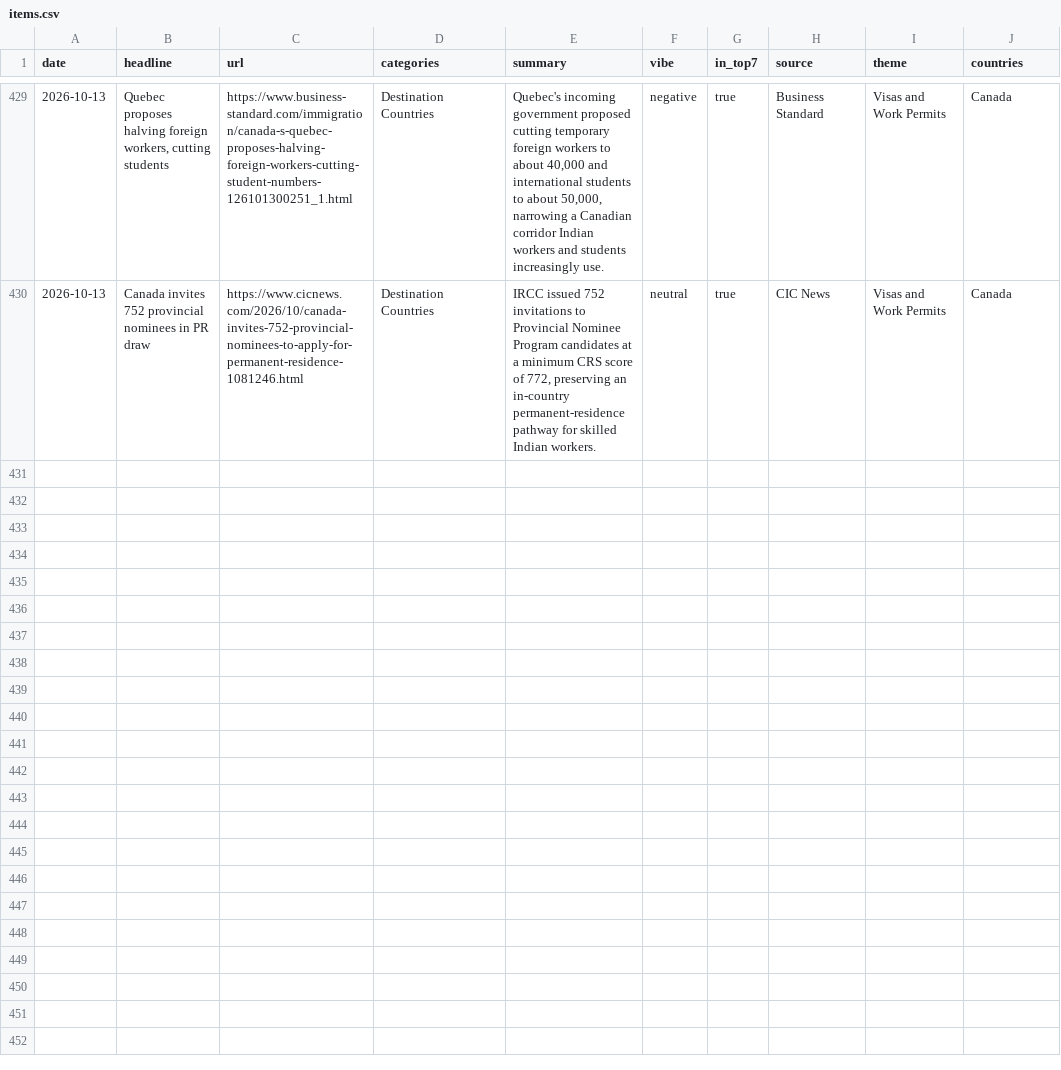
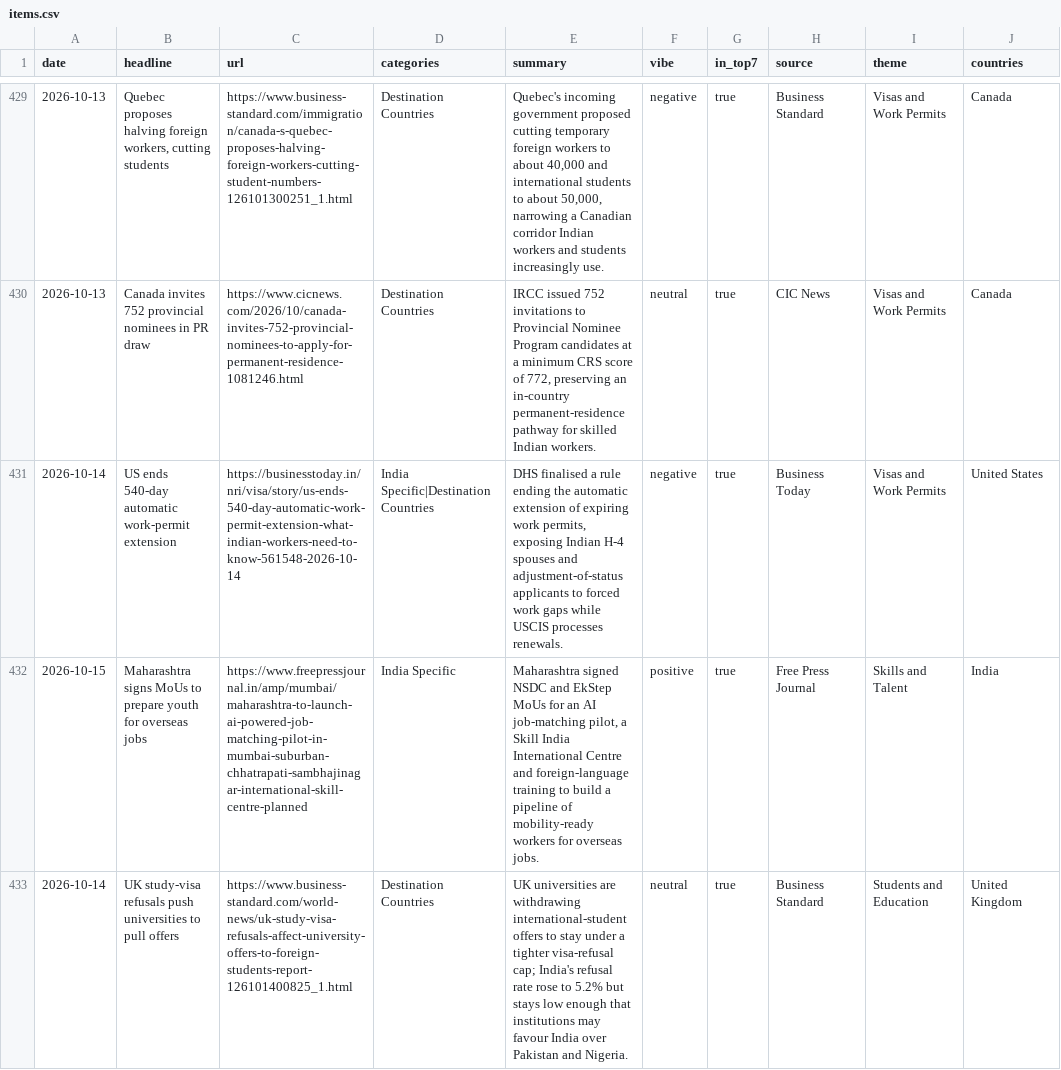
Before and after one commit to tharunkm-104/gati-gsm-news-tracker, a CSV file: data/items.csv, drawn as a sheet; only a part is shown, gaps mark what is left out; the diff names each change by its address in the sheet, - before the commit and + after, or states it on an @@ line.

```diff
--- a/data/items.csv
+++ b/data/items.csv
+row 431: 2026-10-14 | US ends 540-day automatic work-permit extension | https://businesstoday.in/nri/visa/story/us-ends-540-day-automatic-work-permit-extension-what-indian-workers-need-to-know-561548-2026-10-14 | India Specific|Destination Countries | DHS finalised a rule ending the automatic extension of expiring work permits, exposing Indian H-4 spouses and adjustment-of-status applicants to forced work gaps while USCIS processes renewals. | negative | true | Business Today | Visas and Work Permits | United States
+row 432: 2026-10-15 | Maharashtra signs MoUs to prepare youth for overseas jobs | https://www.freepressjournal.in/amp/mumbai/maharashtra-to-launch-ai-powered-job-matching-pilot-in-mumbai-suburban-chhatrapati-sambhajinagar-international-skill-centre-planned | India Specific | Maharashtra signed NSDC and EkStep MoUs for an AI job-matching pilot, a Skill India International Centre and foreign-language training to build a pipeline of mobility-ready workers for overseas jobs. | positive | true | Free Press Journal | Skills and Talent | India
+row 433: 2026-10-14 | UK study-visa refusals push universities to pull offers | https://www.business-standard.com/world-news/uk-study-visa-refusals-affect-university-offers-to-foreign-students-report-126101400825_1.html | Destination Countries | UK universities are withdrawing international-student offers to stay under a tighter visa-refusal cap; India's refusal rate rose to 5.2% but stays low enough that institutions may favour India over Pakistan and Nigeria. | neutral | true | Business Standard | Students and Education | United Kingdom
```
Also changed, not shown: 1 other file.
